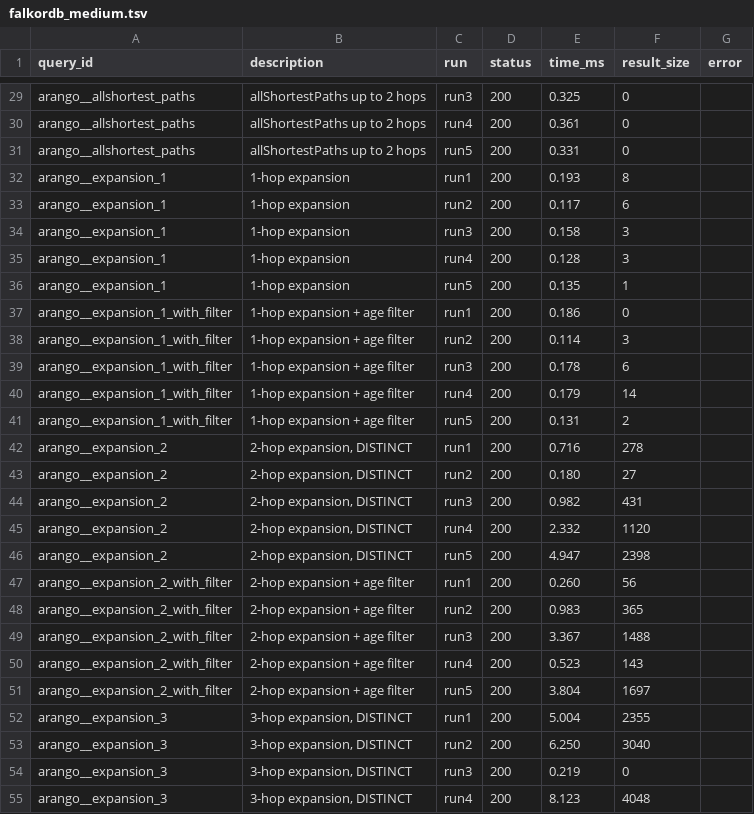
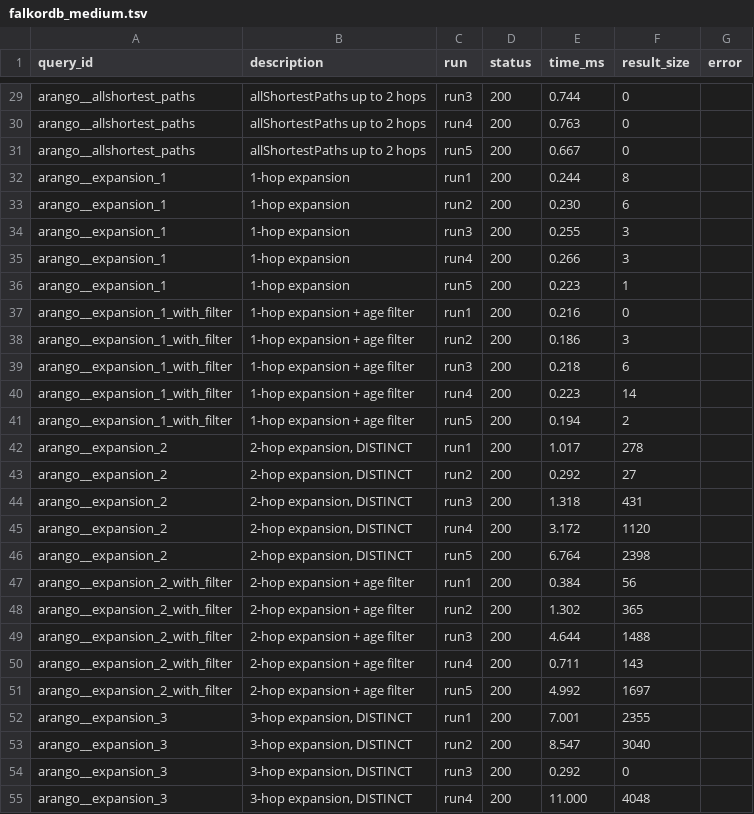
Before and after one commit to fluree/benchmark-db, a TSV file: benchmarks/benchgraph/reports/pokec/engines/falkordb_medium.tsv, drawn as a sheet; only a part is shown, gaps mark what is left out; the diff covers the shown part only; the diff names each change by its address in the sheet, - before the commit and + after, or states it on an @@ line.

```diff
--- a/benchmarks/benchgraph/reports/pokec/engines/falkordb_medium.tsv
+++ b/benchmarks/benchgraph/reports/pokec/engines/falkordb_medium.tsv
-E29 (time_ms): 0.325
+E29 (time_ms): 0.744
-E30 (time_ms): 0.361
+E30 (time_ms): 0.763
-E31 (time_ms): 0.331
+E31 (time_ms): 0.667
-E32 (time_ms): 0.193
+E32 (time_ms): 0.244
-E33 (time_ms): 0.117
+E33 (time_ms): 0.230
-E34 (time_ms): 0.158
+E34 (time_ms): 0.255
-E35 (time_ms): 0.128
+E35 (time_ms): 0.266
-E36 (time_ms): 0.135
+E36 (time_ms): 0.223
-E37 (time_ms): 0.186
+E37 (time_ms): 0.216
-E38 (time_ms): 0.114
+E38 (time_ms): 0.186
-E39 (time_ms): 0.178
+E39 (time_ms): 0.218
-E40 (time_ms): 0.179
+E40 (time_ms): 0.223
-E41 (time_ms): 0.131
+E41 (time_ms): 0.194
-E42 (time_ms): 0.716
+E42 (time_ms): 1.017
-E43 (time_ms): 0.180
+E43 (time_ms): 0.292
-E44 (time_ms): 0.982
+E44 (time_ms): 1.318
-E45 (time_ms): 2.332
+E45 (time_ms): 3.172
-E46 (time_ms): 4.947
+E46 (time_ms): 6.764
-E47 (time_ms): 0.260
+E47 (time_ms): 0.384
-E48 (time_ms): 0.983
+E48 (time_ms): 1.302
-E49 (time_ms): 3.367
+E49 (time_ms): 4.644
-E50 (time_ms): 0.523
+E50 (time_ms): 0.711
-E51 (time_ms): 3.804
+E51 (time_ms): 4.992
-E52 (time_ms): 5.004
+E52 (time_ms): 7.001
-E53 (time_ms): 6.250
+E53 (time_ms): 8.547
-E54 (time_ms): 0.219
+E54 (time_ms): 0.292
-E55 (time_ms): 8.123
+E55 (time_ms): 11.000
```
Also changed, not shown: 147 edited cells elsewhere in this file, benchmarks/benchgraph/reports/pokec/engines/memgraph_large.tsv, benchmarks/benchgraph/reports/pokec/engines/memgraph_medium.tsv, 43 other files.
